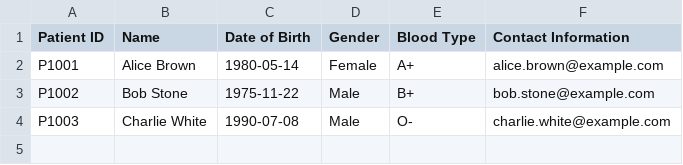
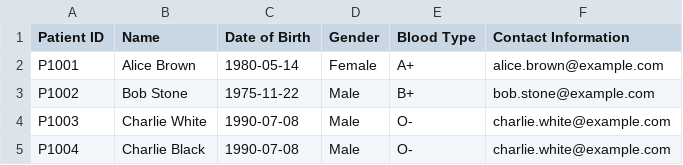
Before and after one commit to firepiratex/SC2002, a CSV file: HMS/bin/data/Patient_List.csv, drawn as a sheet; the diff names each change by its address in the sheet, - before the commit and + after, or states it on an @@ line.

```diff
--- a/HMS/bin/data/Patient_List.csv
+++ b/HMS/bin/data/Patient_List.csv
+row 5: P1004 | Charlie Black | 1990-07-08 | Male | O- | charlie.white@example.com
```
Also changed, not shown: HMS/bin/data/Appointment_Log.csv, HMS/src/data/Appointment_Log.csv, 43 other files.
